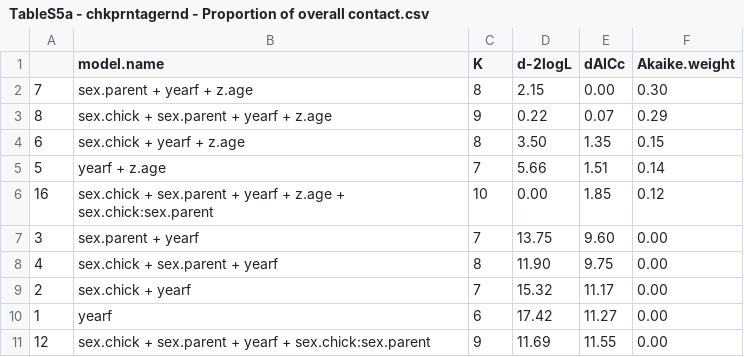
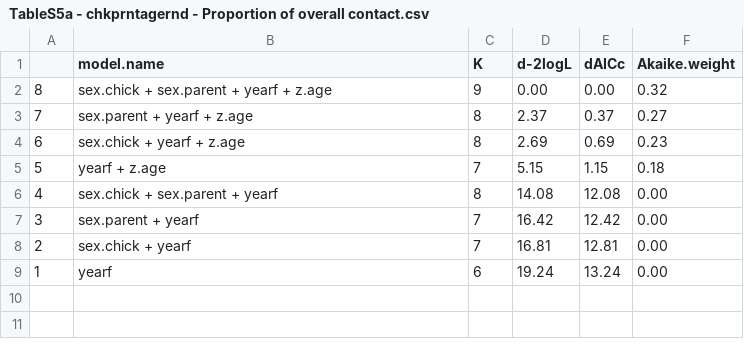
Before and after one commit to tamarlok/postfledging_care, a CSV file: output/TableS5a - chkprntagernd - Proportion of overall contact.csv, drawn as a sheet.

```diff
--- a/output/TableS5a - chkprntagernd - Proportion of overall contact.csv
+++ b/output/TableS5a - chkprntagernd - Proportion of overall contact.csv
@@ -1,11 +1,9 @@
 "","model.name","K","d-2logL","dAICc","Akaike.weight"
-"7","sex.parent + yearf + z.age",8,"2.15","0.00","0.30"
-"8","sex.chick + sex.parent + yearf + z.age",9,"0.22","0.07","0.29"
-"6","sex.chick + yearf + z.age",8,"3.50","1.35","0.15"
-"5","yearf + z.age",7,"5.66","1.51","0.14"
-"16","sex.chick + sex.parent + yearf + z.age + sex.chick:sex.parent",10,"0.00","1.85","0.12"
-"3","sex.parent + yearf",7,"13.75","9.60","0.00"
-"4","sex.chick + sex.parent + yearf",8,"11.90","9.75","0.00"
-"2","sex.chick + yearf",7,"15.32","11.17","0.00"
-"1","yearf",6,"17.42","11.27","0.00"
-"12","sex.chick + sex.parent + yearf + sex.chick:sex.parent",9,"11.69","11.55","0.00"
+"8","sex.chick + sex.parent + yearf + z.age",9,"0.00","0.00","0.32"
+"7","sex.parent + yearf + z.age",8,"2.37","0.37","0.27"
+"6","sex.chick + yearf + z.age",8,"2.69","0.69","0.23"
+"5","yearf + z.age",7,"5.15","1.15","0.18"
+"4","sex.chick + sex.parent + yearf",8,"14.08","12.08","0.00"
+"3","sex.parent + yearf",7,"16.42","12.42","0.00"
+"2","sex.chick + yearf",7,"16.81","12.81","0.00"
+"1","yearf",6,"19.24","13.24","0.00"
```
Also changed, not shown: output/TableS5b - chkprntagernd - Proportion of begging contact.csv, output/TableS5c - chkprntagernd - Proportion of foraging contact.csv, 45 other files.
